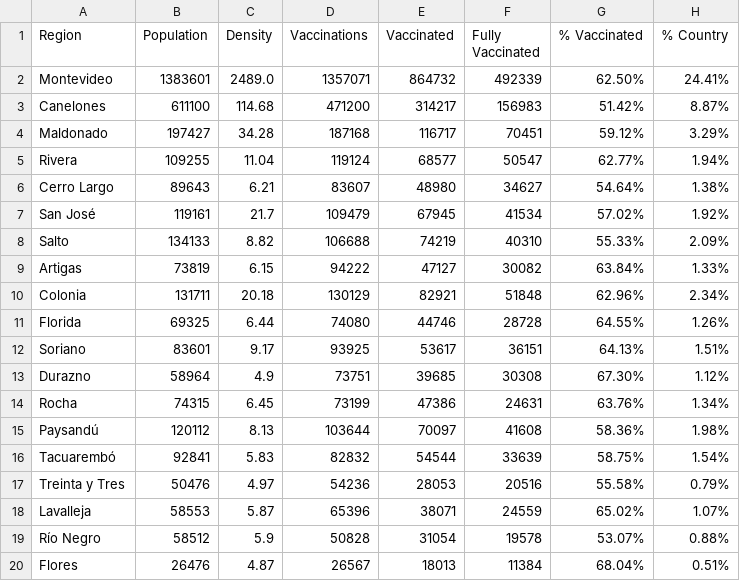
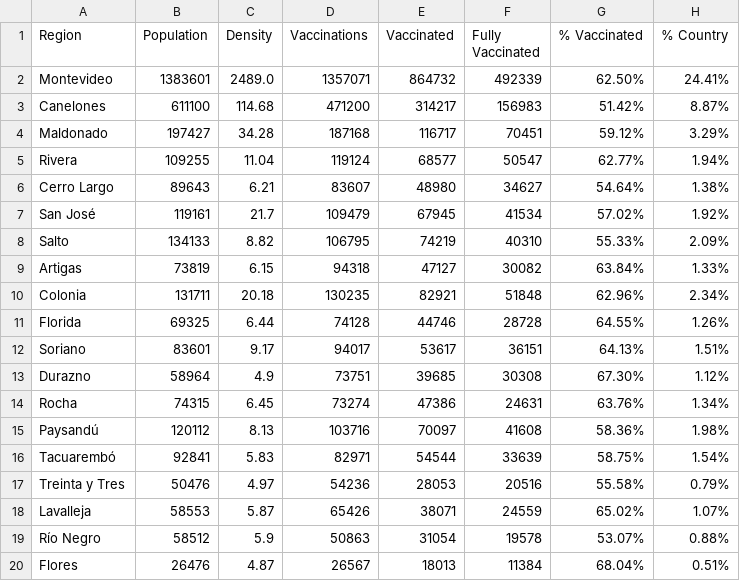
Before and after one commit to 3dgiordano/covid-19-uy-vacc-data, a CSV file: data/Regions.csv, drawn as a sheet; only a part is shown; the diff names each change by its address in the sheet, - before the commit and + after, or states it on an @@ line.

```diff
--- a/data/Regions.csv
+++ b/data/Regions.csv
-D8 (Vaccinations): 106688
+D8 (Vaccinations): 106795
-D9 (Vaccinations): 94222
+D9 (Vaccinations): 94318
-D10 (Vaccinations): 130129
+D10 (Vaccinations): 130235
-D11 (Vaccinations): 74080
+D11 (Vaccinations): 74128
-D12 (Vaccinations): 93925
+D12 (Vaccinations): 94017
-D14 (Vaccinations): 73199
+D14 (Vaccinations): 73274
-D15 (Vaccinations): 103644
+D15 (Vaccinations): 103716
-D16 (Vaccinations): 82832
+D16 (Vaccinations): 82971
-D18 (Vaccinations): 65396
+D18 (Vaccinations): 65426
-D19 (Vaccinations): 50828
+D19 (Vaccinations): 50863
```
Also changed, not shown: data/Subnational.csv, data/Uruguay.csv, 51 other files.
